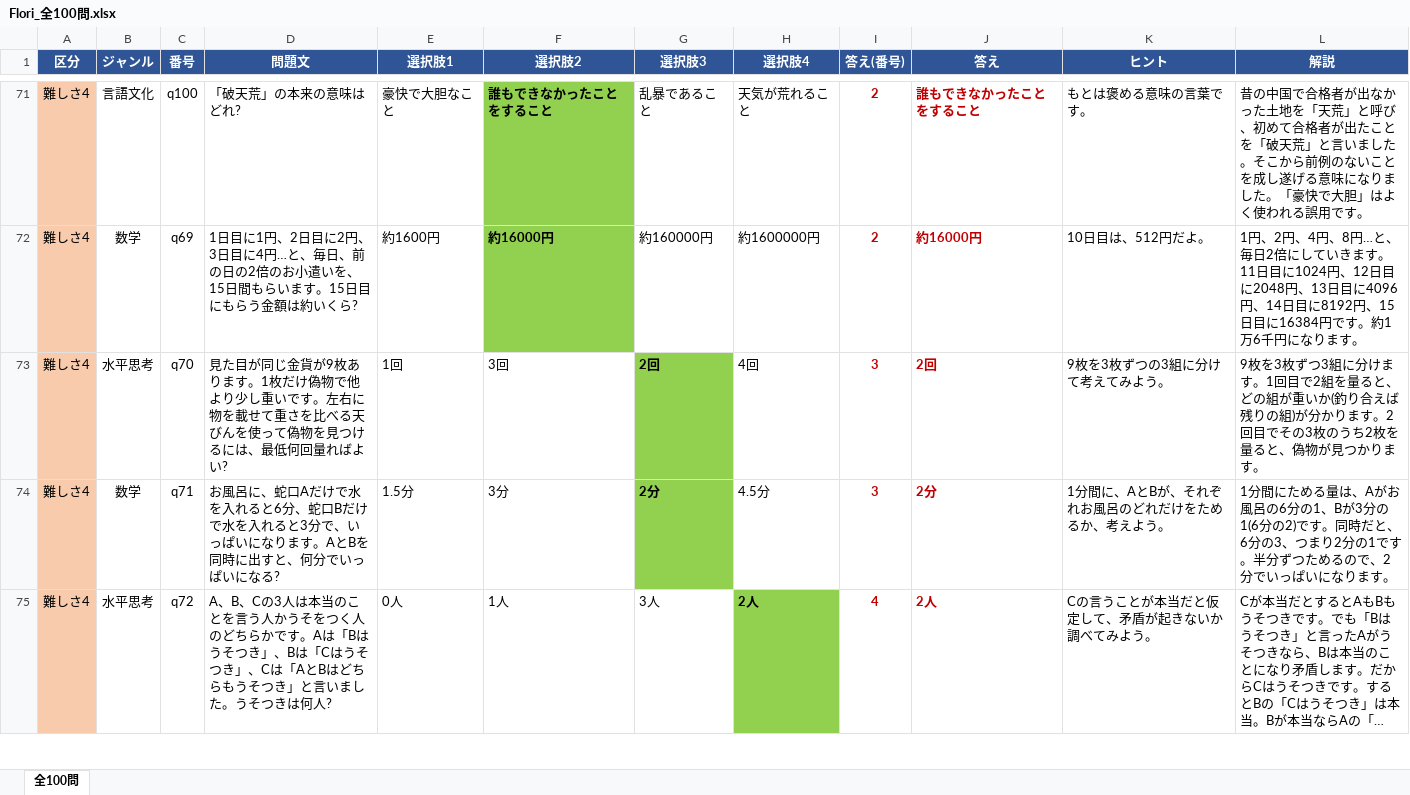
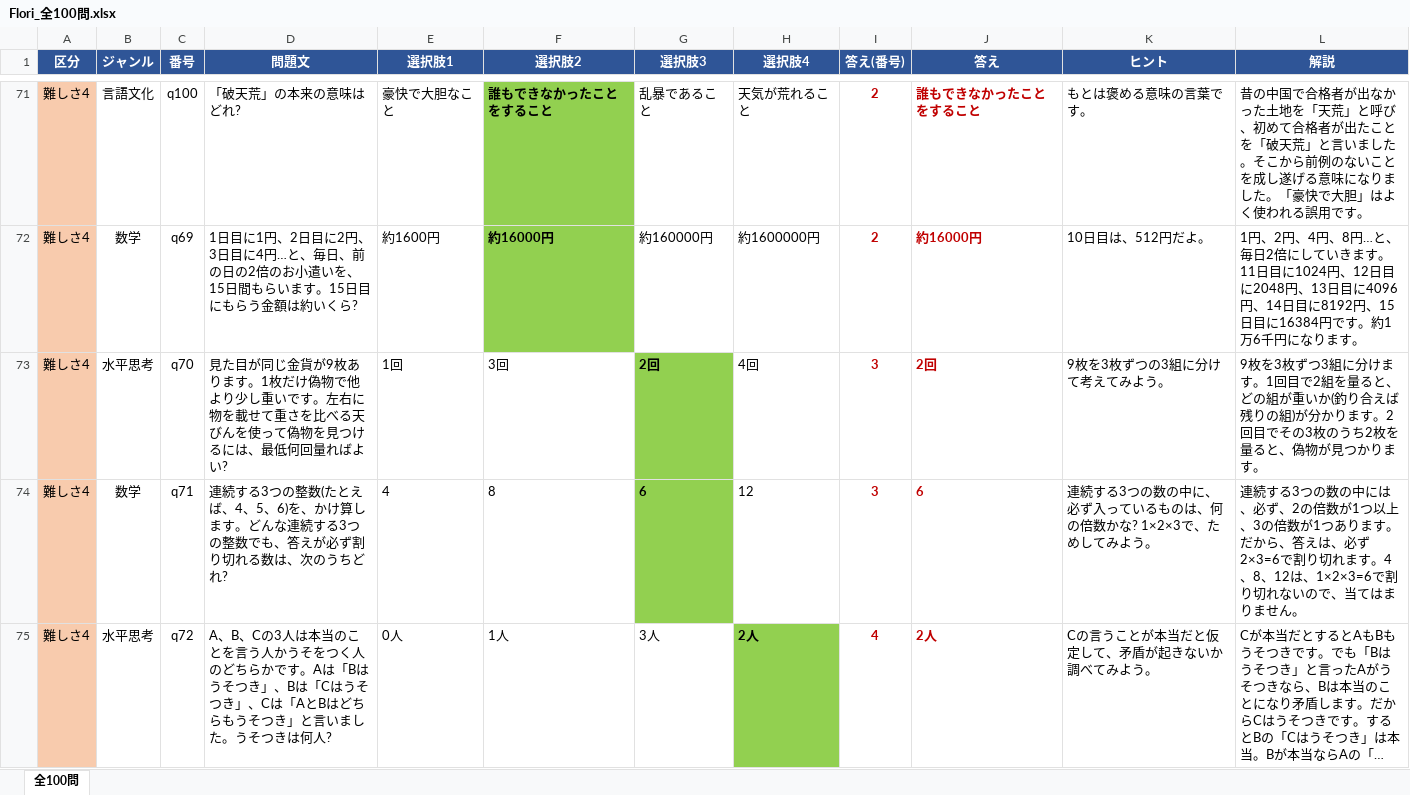
Before and after one commit to rytakachi-wq/Flori_Quiz_Revised, an Excel workbook: docs/Flori_全100問.xlsx, sheet 全100問, drawn as a sheet; only a part is shown, gaps mark what is left out; long unchanged cells end in …; values as stored, in another font and other column widths than the file's, no borders; the diff covers the shown part only; the diff names each change by its address in the sheet, - before the commit and + after, or states it on an @@ line.

```diff
--- a/docs/Flori_全100問.xlsx (sheet 全100問)
+++ b/docs/Flori_全100問.xlsx (sheet 全100問)
-D74 (問題文): お風呂に、蛇口Aだけで水を入れると6分、蛇口Bだけで水を入れると3分で、いっぱいになります。AとBを同時に出すと、何分でいっぱいになる?
+D74 (問題文): 連続する3つの整数(たとえば、4、5、6)を、かけ算します。どんな連続する3つの整数でも、答えが必ず割り切れる数は、次のうちどれ?
-E74 (選択肢1): 1.5分
+E74 (選択肢1): 4
-F74 (選択肢2): 3分
+F74 (選択肢2): 8
-G74 (選択肢3): 2分
+G74 (選択肢3): 6
-H74 (選択肢4): 4.5分
+H74 (選択肢4): 12
-J74 (答え): 2分
+J74 (答え): 6
-K74 (ヒント): 1分間に、AとBが、それぞれお風呂のどれだけをためるか、考えよう。
+K74 (ヒント): 連続する3つの数の中に、必ず入っているものは、何の倍数かな? 1×2×3で、ためしてみよう。
-L74 (解説): 1分間にためる量は、Aがお風呂の6分の1、Bが3分の1(6分の2)です。同時だと、6分の3、つまり2分の1です。半分ずつためるので、2分でいっぱいになります。
+L74 (解説): 連続する3つの数の中には、必ず、2の倍数が1つ以上、3の倍数が1つあります。だから、答えは、必ず2×3=6で割り切れます。4、8、12は、1×2×3=6で割り切れないので、当てはまりません。
```
Also changed, not shown: 16 edited cells elsewhere in this sheet, 3 other files.
